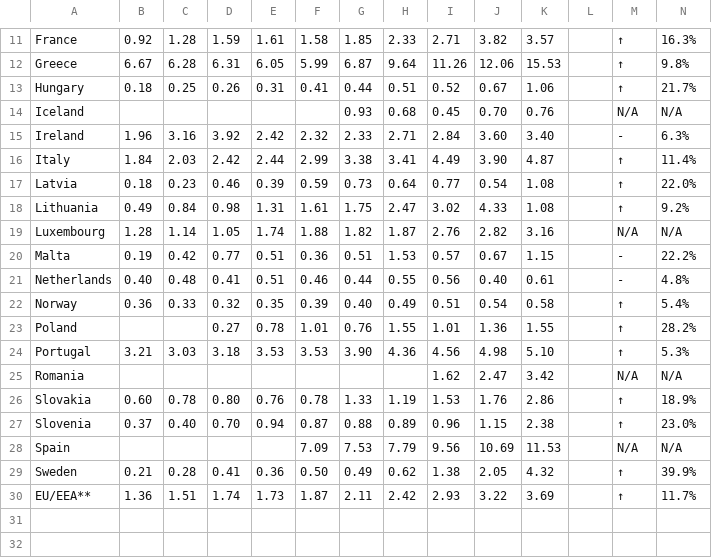
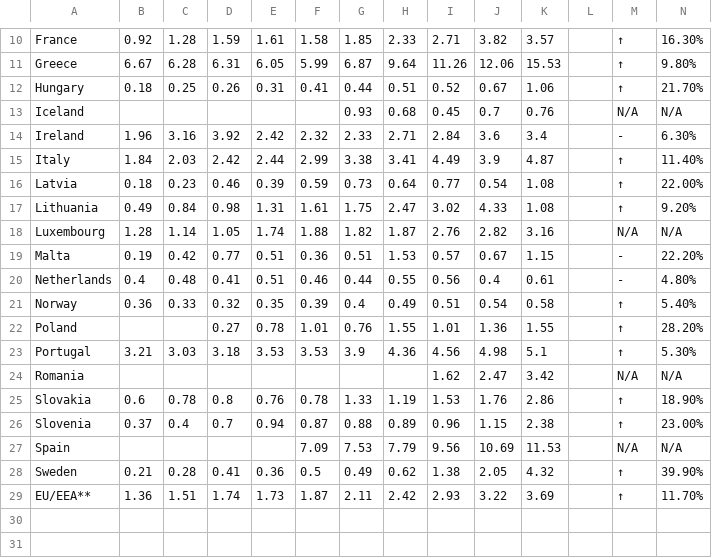
Before and after one commit to laura1machado1delostoyos/antibiotic_resistance, a CSV file: Data/hospital_reserve.csv, drawn as a sheet; only a part is shown, gaps mark what is left out; addresses are those after the commit; the diff covers the shown part only; the diff names each change by its address in the sheet, - before the commit and + after, or states it on an @@ line.

```diff
--- a/Data/hospital_reserve.csv
+++ b/Data/hospital_reserve.csv
-N10: 16.3%
+N10: 16.30%
-N11: 9.8%
+N11: 9.80%
-N12: 21.7%
+N12: 21.70%
-J13: 0.70
+J13: 0.7
-J14: 3.60
+J14: 3.6
-K14: 3.40
+K14: 3.4
-N14: 6.3%
+N14: 6.30%
-J15: 3.90
+J15: 3.9
-N15: 11.4%
+N15: 11.40%
-N16: 22.0%
+N16: 22.00%
-N17: 9.2%
+N17: 9.20%
-N19: 22.2%
+N19: 22.20%
-B20: 0.40
+B20: 0.4
-J20: 0.40
+J20: 0.4
-N20: 4.8%
+N20: 4.80%
-G21: 0.40
+G21: 0.4
-N21: 5.4%
+N21: 5.40%
-N22: 28.2%
+N22: 28.20%
-G23: 3.90
+G23: 3.9
-K23: 5.10
+K23: 5.1
-N23: 5.3%
+N23: 5.30%
-B25: 0.60
+B25: 0.6
-D25: 0.80
+D25: 0.8
-N25: 18.9%
+N25: 18.90%
-C26: 0.40
+C26: 0.4
-D26: 0.70
+D26: 0.7
-N26: 23.0%
+N26: 23.00%
-F28: 0.50
+F28: 0.5
-N28: 39.9%
+N28: 39.90%
-N29: 11.7%
+N29: 11.70%
```
Also changed, not shown: 1 removed row and 10 edited cells elsewhere in this file, 1 other file.
